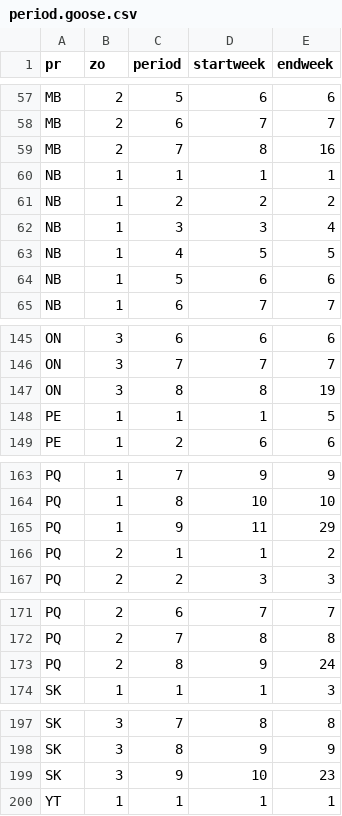
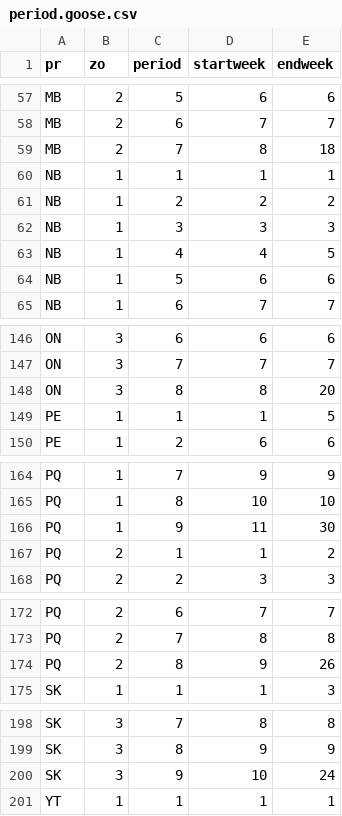
Before and after one commit to AdamCSmithCWS/CWS_National_Harvest_Survey, a CSV file: data/period.goose.csv, drawn as a sheet; only a part is shown, gaps mark what is left out; the diff covers the shown part only.

```diff
--- a/data/period.goose.csv
+++ b/data/period.goose.csv
@@ -58,7 +58,7 @@
 "MB",2,6,7,7
-"MB",2,7,8,16
+"MB",2,7,8,18
 "NB",1,1,1,1
 "NB",1,2,2,2
-"NB",1,3,3,4
-"NB",1,4,5,5
+"NB",1,3,3,3
+"NB",1,4,4,5
 "NB",1,5,6,6
@@ -146,3 +147,3 @@
 "ON",3,7,7,7
-"ON",3,8,8,19
+"ON",3,8,8,20
 "PE",1,1,1,5
@@ -164,3 +165,3 @@
 "PQ",1,8,10,10
-"PQ",1,9,11,29
+"PQ",1,9,11,30
 "PQ",2,1,1,2
@@ -172,3 +173,3 @@
 "PQ",2,7,8,8
-"PQ",2,8,9,24
+"PQ",2,8,9,26
 "SK",1,1,1,3
@@ -198,3 +199,3 @@
 "SK",3,8,9,9
-"SK",3,9,10,23
+"SK",3,9,10,24
 "YT",1,1,1,1
```
Also changed, not shown: 1 added row and 19 edited cells elsewhere in this file, data/period.murre.csv.
